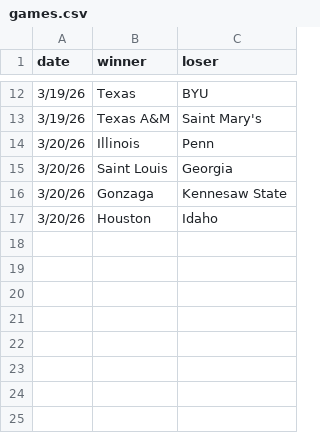
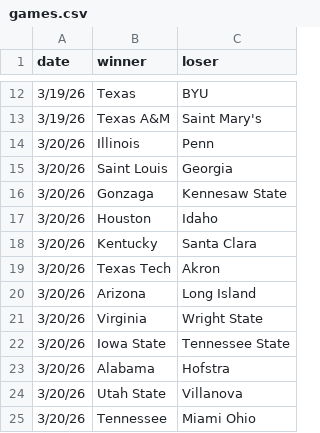
Before and after one commit to MikeMcLarnon/march-madness, a CSV file: static/games.csv, drawn as a sheet; only a part is shown, gaps mark what is left out; the diff names each change by its address in the sheet, - before the commit and + after, or states it on an @@ line.

Commit message:
3.19 games

```diff
--- a/static/games.csv
+++ b/static/games.csv
+row 18: 3/20/26 | Kentucky | Santa Clara
+row 19: 3/20/26 | Texas Tech | Akron
+row 20: 3/20/26 | Arizona | Long Island
+row 21: 3/20/26 | Virginia | Wright State
+row 22: 3/20/26 | Iowa State | Tennessee State
+row 23: 3/20/26 | Alabama | Hofstra
+row 24: 3/20/26 | Utah State | Villanova
+row 25: 3/20/26 | Tennessee | Miami Ohio
```
Also changed, not shown: 1 other file.
